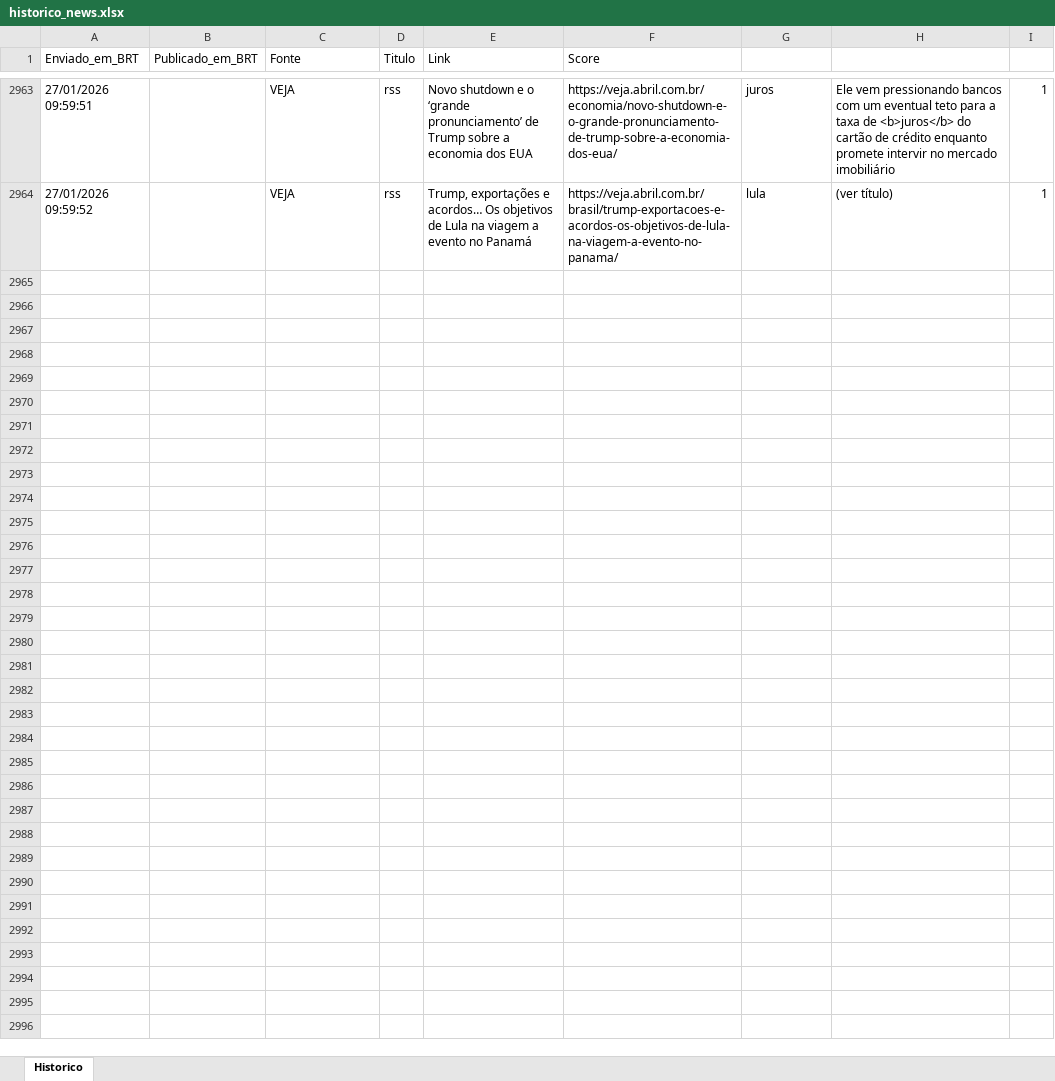
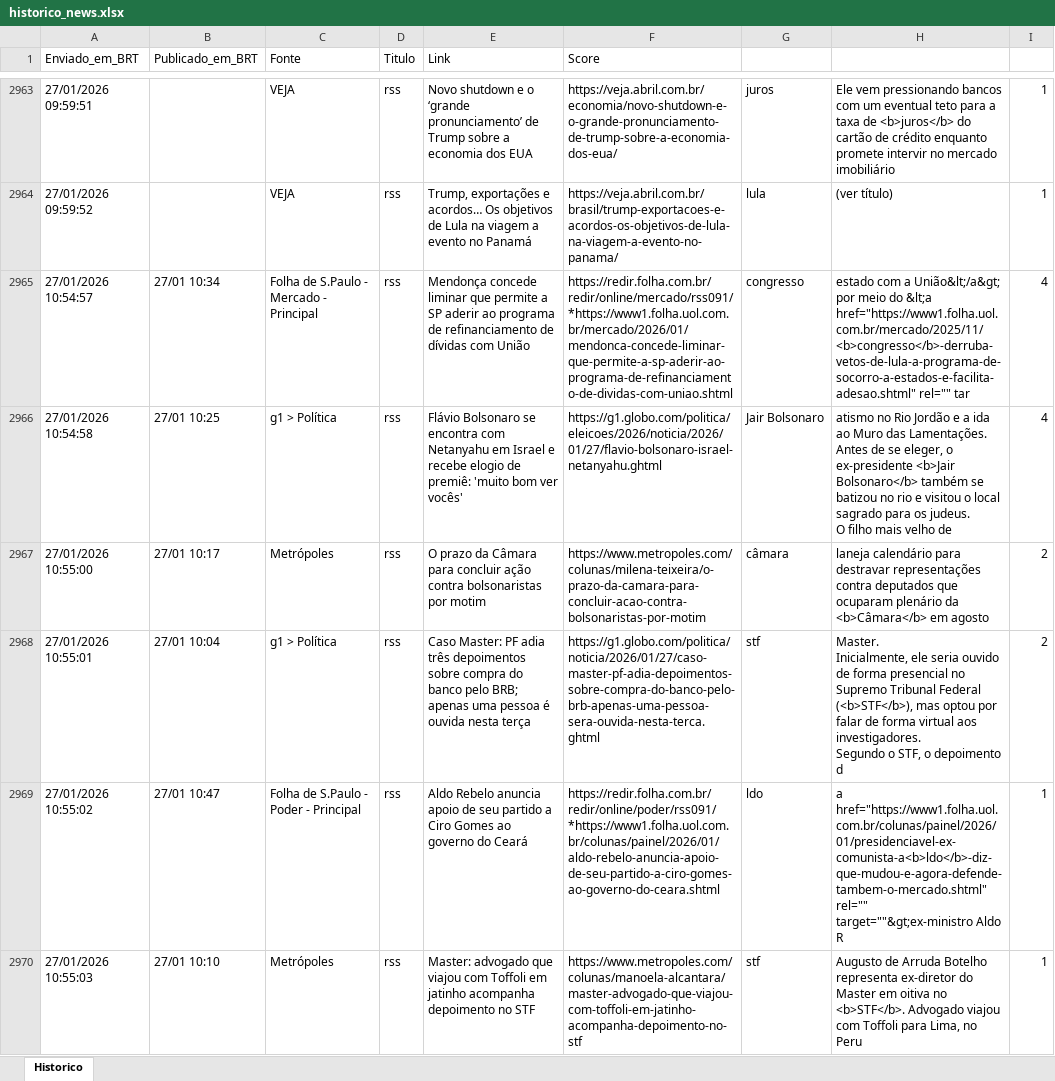
Before and after one commit to LucasPin45/ZanattaNews, an Excel workbook: historico_news.xlsx, sheet Historico, drawn as a sheet; only a part is shown, gaps mark what is left out; values as stored, in another font and other column widths than the file's, no borders; ↵ is a line break in a cell; the diff names each change by its address in the sheet, - before the commit and + after, or states it on an @@ line.

```diff
--- a/historico_news.xlsx (sheet Historico)
+++ b/historico_news.xlsx (sheet Historico)
+row 2965: 27/01/2026 10:54:57 | 27/01 10:34 | Folha de S.Paulo - Mercado - Principal | rss | Mendonça concede liminar que permite a SP aderir ao programa de refinanciamento de dívidas com União | https://redir.folha.com.br/redir/online/mercado/rss091/*https://www1.folha.uol.com.br/mercado/2026/01/mendonca-concede-liminar-que-permite-a-sp-aderir-ao-programa-de-refinanciamento-de-dividas-com-uniao.shtml | congresso | estado com a União&lt;/a&gt; por meio do &lt;a href="https://www1.folha.uol.com.br/mercado/2025/11/<b>congresso</b>-derruba-vetos-de-lula-a-programa-de-socorro-a-estados-e-facilita-adesao.shtml" rel="" tar | 4
+row 2966: 27/01/2026 10:54:58 | 27/01 10:25 | g1 > Política | rss | Flávio Bolsonaro se encontra com Netanyahu em Israel e recebe elogio de premiê: 'muito bom ver vocês' | https://g1.globo.com/politica/eleicoes/2026/noticia/2026/01/27/flavio-bolsonaro-israel-netanyahu.ghtml | Jair Bolsonaro | atismo no Rio Jordão e a ida ao Muro das Lamentações. Antes de se eleger, o ex-presidente <b>Jair Bolsonaro</b> também se batizou no rio e visitou o local sagrado para os judeus. ↵ O filho mais velho de | 4
+row 2967: 27/01/2026 10:55:00 | 27/01 10:17 | Metrópoles | rss | O prazo da Câmara para concluir ação contra bolsonaristas por motim | https://www.metropoles.com/colunas/milena-teixeira/o-prazo-da-camara-para-concluir-acao-contra-bolsonaristas-por-motim | câmara | laneja calendário para destravar representações contra deputados que ocuparam plenário da <b>Câmara</b> em agosto | 2
+row 2968: 27/01/2026 10:55:01 | 27/01 10:04 | g1 > Política | rss | Caso Master: PF adia três depoimentos sobre compra do banco pelo BRB; apenas uma pessoa é ouvida nesta terça | https://g1.globo.com/politica/noticia/2026/01/27/caso-master-pf-adia-depoimentos-sobre-compra-do-banco-pelo-brb-apenas-uma-pessoa-sera-ouvida-nesta-terca.ghtml | stf | Master. ↵ Inicialmente, ele seria ouvido de forma presencial no Supremo Tribunal Federal (<b>STF</b>), mas optou por falar de forma virtual aos investigadores. ↵ Segundo o STF, o depoimento d | 2
+row 2969: 27/01/2026 10:55:02 | 27/01 10:47 | Folha de S.Paulo - Poder - Principal | rss | Aldo Rebelo anuncia apoio de seu partido a Ciro Gomes ao governo do Ceará | https://redir.folha.com.br/redir/online/poder/rss091/*https://www1.folha.uol.com.br/colunas/painel/2026/01/aldo-rebelo-anuncia-apoio-de-seu-partido-a-ciro-gomes-ao-governo-do-ceara.shtml | ldo | a href="https://www1.folha.uol.com.br/colunas/painel/2026/01/presidenciavel-ex-comunista-a<b>ldo</b>-diz-que-mudou-e-agora-defende-tambem-o-mercado.shtml" rel="" target=""&gt;ex-ministro Aldo R | 1
+row 2970: 27/01/2026 10:55:03 | 27/01 10:10 | Metrópoles | rss | Master: advogado que viajou com Toffoli em jatinho acompanha depoimento no STF | https://www.metropoles.com/colunas/manoela-alcantara/master-advogado-que-viajou-com-toffoli-em-jatinho-acompanha-depoimento-no-stf | stf | Augusto de Arruda Botelho representa ex-diretor do Master em oitiva no <b>STF</b>. Advogado viajou com Toffoli para Lima, no Peru | 1
```
Also changed, not shown: 1 other file.
